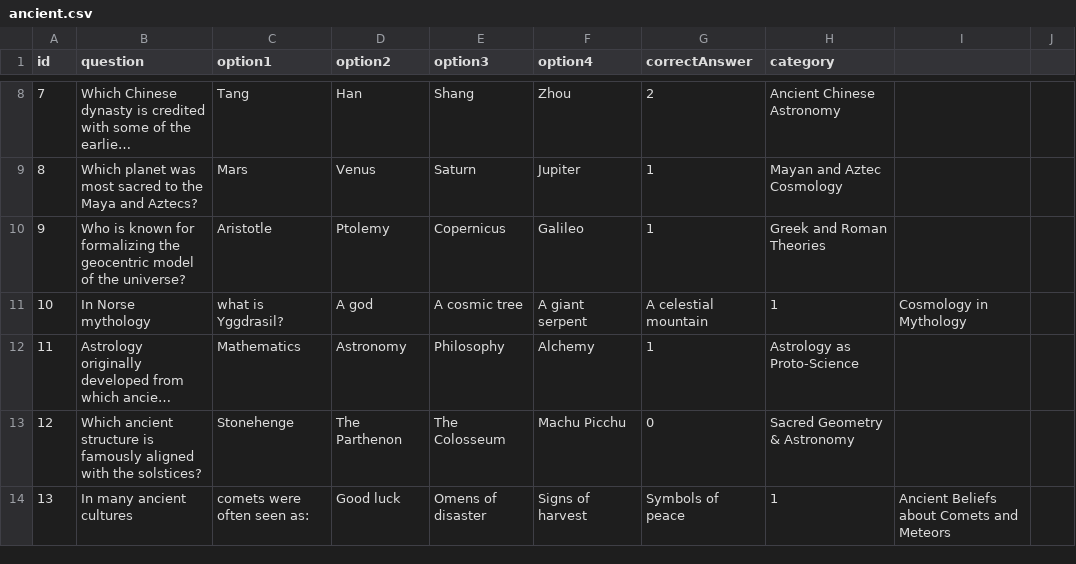
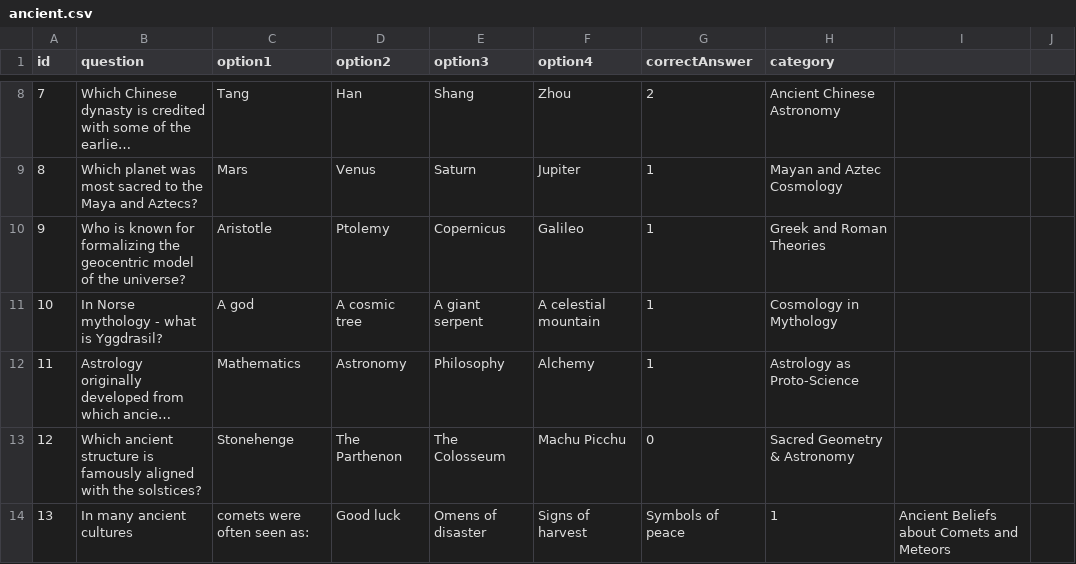
Before and after one commit to SkyLore2025/SkyLore2025.github.io, a CSV file: ancient.csv, drawn as a sheet; only a part is shown, gaps mark what is left out; long unchanged cells end in …; the diff names each change by its address in the sheet, - before the commit and + after, or states it on an @@ line.

Commit message:
Update ancient.csv

```diff
--- a/ancient.csv
+++ b/ancient.csv
-B11 (question): In Norse mythology
+B11 (question): In Norse mythology - what is Yggdrasil?
-C11 (option1): what is Yggdrasil?
+C11 (option1): A god
-D11 (option2): A god
+D11 (option2): A cosmic tree
-E11 (option3): A cosmic tree
+E11 (option3): A giant serpent
-F11 (option4): A giant serpent
+F11 (option4): A celestial mountain
-G11 (correctAnswer): A celestial mountain
+G11 (correctAnswer): 1
-H11 (category): 1
+H11 (category): Cosmology in Mythology
-I11: Cosmology in Mythology
+I11: (empty)
```
